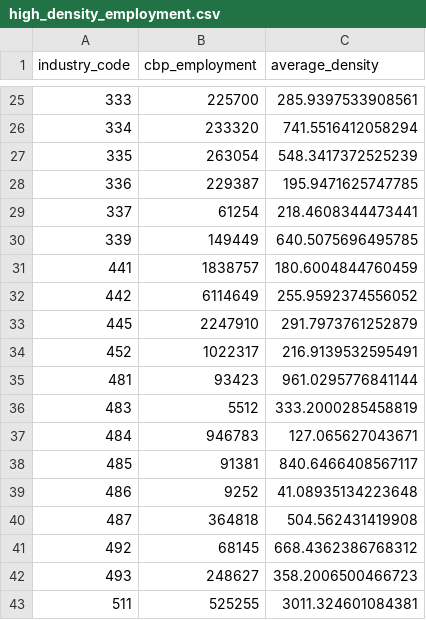
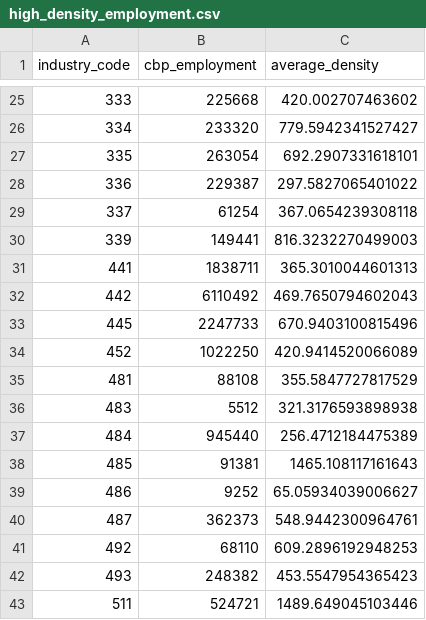
Before and after one commit to ceumicrodata/social-distancing, a CSV file: data/derived/agglomeration/high_density_employment.csv, drawn as a sheet; only a part is shown, gaps mark what is left out; the diff covers the shown part only.

```diff
--- a/data/derived/agglomeration/high_density_employment.csv
+++ b/data/derived/agglomeration/high_density_employment.csv
@@ -25,19 +25,19 @@ industry_code,cbp_employment,average_density
-333,225700,285.9397533908561
-334,233320,741.5516412058294
-335,263054,548.3417372525239
-336,229387,195.9471625747785
-337,61254,218.4608344473441
-339,149449,640.5075696495785
-441,1838757,180.6004844760459
-442,6114649,255.9592374556052
-445,2247910,291.7973761252879
-452,1022317,216.9139532595491
-481,93423,961.0295776841144
-483,5512,333.2000285458819
-484,946783,127.065627043671
-485,91381,840.6466408567117
-486,9252,41.08935134223648
-487,364818,504.562431419908
-492,68145,668.4362386768312
-493,248627,358.2006500466723
-511,525255,3011.324601084381
+333,225668,420.002707463602
+334,233320,779.5942341527427
+335,263054,692.2907331618101
+336,229387,297.5827065401022
+337,61254,367.0654239308118
+339,149441,816.3232270499003
+441,1838711,365.3010044601313
+442,6110492,469.7650794602043
+445,2247733,670.9403100815496
+452,1022250,420.9414520066089
+481,88108,355.5847727817529
+483,5512,321.3176593898938
+484,945440,256.4712184475389
+485,91381,1465.108117161643
+486,9252,65.05934039006627
+487,362373,548.9442300964761
+492,68110,609.2896192948253
+493,248382,453.5547954365423
+511,524721,1489.649045103446
```
Also changed, not shown: 83 edited cells elsewhere in this file, data/derived/industry-index.csv, 6 other files.
